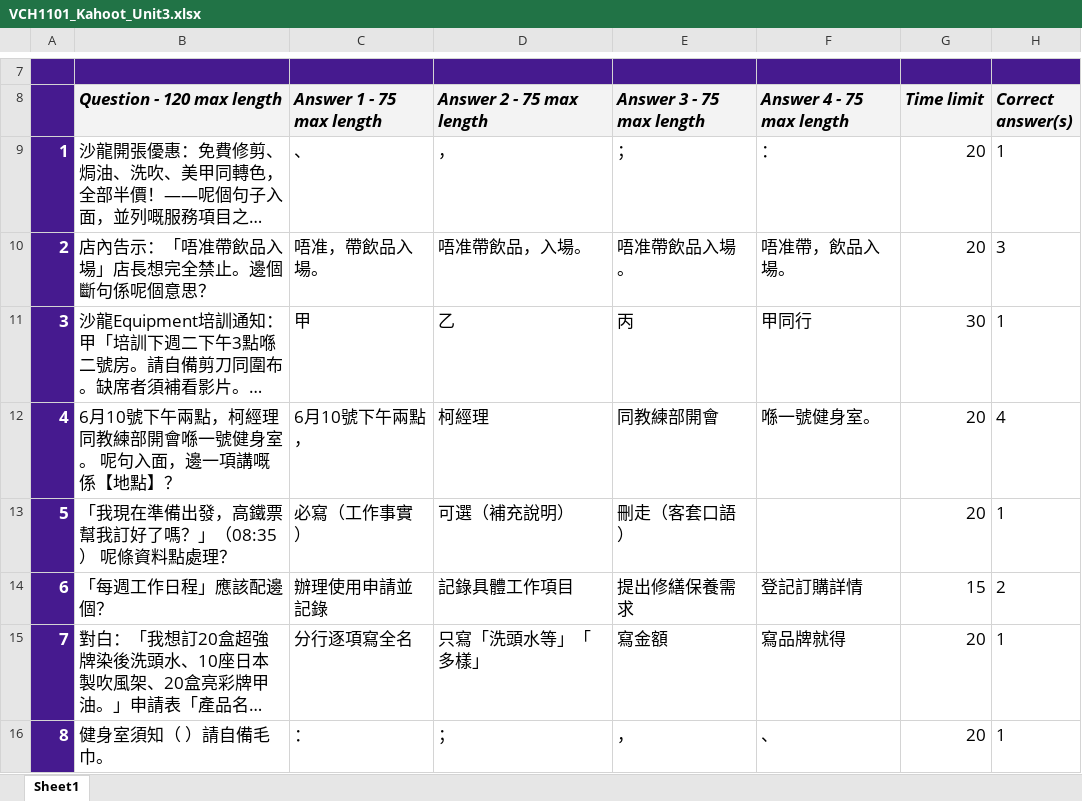
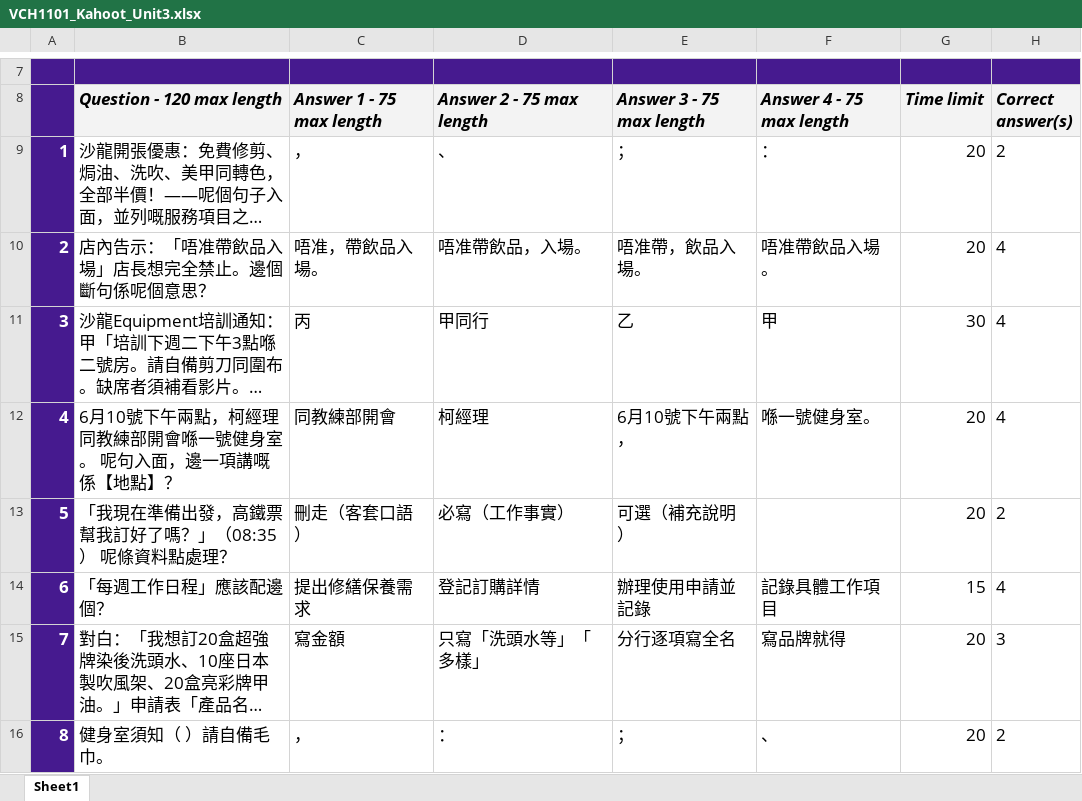
Before and after one commit to wilkat2009-droid/cola-pages, an Excel workbook: vch1101/files/kahoot/VCH1101_Kahoot_Unit3.xlsx, sheet Sheet1, drawn as a sheet; only a part is shown, gaps mark what is left out; long unchanged cells end in …; values as stored, in another font and other column widths than the file's, no borders; charts and pictures and conditional formats not drawn; the diff covers the shown part only; the diff names each change by its address in the sheet, - before the commit and + after, or states it on an @@ line.

```diff
--- a/vch1101/files/kahoot/VCH1101_Kahoot_Unit3.xlsx (sheet Sheet1)
+++ b/vch1101/files/kahoot/VCH1101_Kahoot_Unit3.xlsx (sheet Sheet1)
-C9 (Answer 1 - 75 max length): 、
+C9 (Answer 1 - 75 max length): ，
-D9 (Answer 2 - 75 max length): ，
+D9 (Answer 2 - 75 max length): 、
-H9 (Correct answer(s)): 1
+H9 (Correct answer(s)): 2
-E10 (Answer 3 - 75 max length): 唔准帶飲品入場。
+E10 (Answer 3 - 75 max length): 唔准帶，飲品入場。
-F10 (Answer 4 - 75 max length): 唔准帶，飲品入場。
+F10 (Answer 4 - 75 max length): 唔准帶飲品入場。
-H10 (Correct answer(s)): 3
+H10 (Correct answer(s)): 4
-C11 (Answer 1 - 75 max length): 甲
+C11 (Answer 1 - 75 max length): 丙
-D11 (Answer 2 - 75 max length): 乙
+D11 (Answer 2 - 75 max length): 甲同行
-E11 (Answer 3 - 75 max length): 丙
+E11 (Answer 3 - 75 max length): 乙
-F11 (Answer 4 - 75 max length): 甲同行
+F11 (Answer 4 - 75 max length): 甲
-H11 (Correct answer(s)): 1
+H11 (Correct answer(s)): 4
-C12 (Answer 1 - 75 max length): 6月10號下午兩點，
+C12 (Answer 1 - 75 max length): 同教練部開會
-E12 (Answer 3 - 75 max length): 同教練部開會
+E12 (Answer 3 - 75 max length): 6月10號下午兩點，
-C13 (Answer 1 - 75 max length): 必寫（工作事實）
+C13 (Answer 1 - 75 max length): 刪走（客套口語）
-D13 (Answer 2 - 75 max length): 可選（補充說明）
+D13 (Answer 2 - 75 max length): 必寫（工作事實）
-E13 (Answer 3 - 75 max length): 刪走（客套口語）
+E13 (Answer 3 - 75 max length): 可選（補充說明）
-H13 (Correct answer(s)): 1
+H13 (Correct answer(s)): 2
-C14 (Answer 1 - 75 max length): 辦理使用申請並記錄
+C14 (Answer 1 - 75 max length): 提出修繕保養需求
-D14 (Answer 2 - 75 max length): 記錄具體工作項目
+D14 (Answer 2 - 75 max length): 登記訂購詳情
-E14 (Answer 3 - 75 max length): 提出修繕保養需求
+E14 (Answer 3 - 75 max length): 辦理使用申請並記錄
-F14 (Answer 4 - 75 max length): 登記訂購詳情
+F14 (Answer 4 - 75 max length): 記錄具體工作項目
-H14 (Correct answer(s)): 2
+H14 (Correct answer(s)): 4
-C15 (Answer 1 - 75 max length): 分行逐項寫全名
+C15 (Answer 1 - 75 max length): 寫金額
-E15 (Answer 3 - 75 max length): 寫金額
+E15 (Answer 3 - 75 max length): 分行逐項寫全名
-H15 (Correct answer(s)): 1
+H15 (Correct answer(s)): 3
-C16 (Answer 1 - 75 max length): ：
+C16 (Answer 1 - 75 max length): ，
-D16 (Answer 2 - 75 max length): ；
+D16 (Answer 2 - 75 max length): ：
-E16 (Answer 3 - 75 max length): ，
+E16 (Answer 3 - 75 max length): ；
-H16 (Correct answer(s)): 1
+H16 (Correct answer(s)): 2
```
Also changed, not shown: 52 edited cells elsewhere in this sheet, vch1101/files/kahoot/VCH1101_Kahoot_Unit1.xlsx, vch1101/files/kahoot/VCH1101_Kahoot_Unit2.xlsx, 8 other files.
